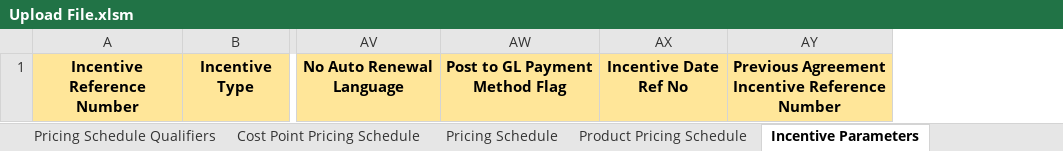
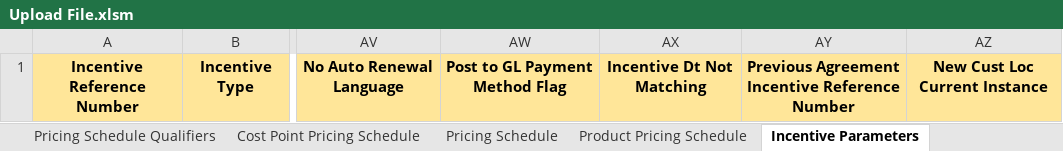
Before and after one commit to Ushadevi-velusamy/ALC, an Excel workbook: Upload File.xlsm, sheet Incentive Parameters, drawn as a sheet; only a part is shown, gaps mark what is left out; values as stored, in another font and other column widths than the file's, no borders; removed rows and columns are numbered as before the commit, all else as after; the diff names each change by its address in the sheet, - before the commit and + after, or states it on an @@ line.

Commit message:
upload field name change

```diff
--- a/Upload File.xlsm (sheet Incentive Parameters)
+++ b/Upload File.xlsm (sheet Incentive Parameters)
-column AX, row 1: Incentive Date Ref No
+column AX, row 1: Incentive Dt Not Matching
+column AZ, row 1: New Cust Loc Current Instance
```
